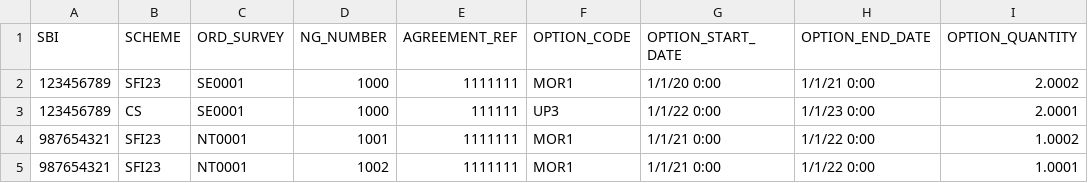
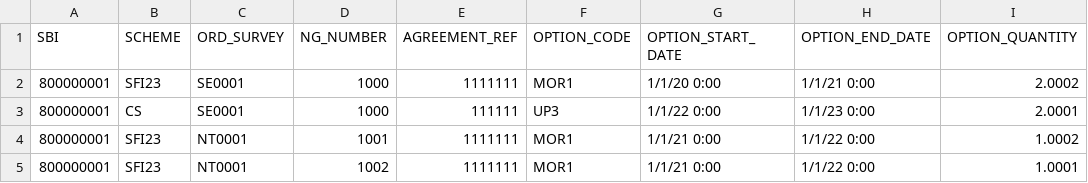
Before and after one commit to DEFRA/land-grants-api, a CSV file: src/land-data/agreements/agreements.csv, drawn as a sheet; only a part is shown; the diff names each change by its address in the sheet, - before the commit and + after, or states it on an @@ line.

```diff
--- a/src/land-data/agreements/agreements.csv
+++ b/src/land-data/agreements/agreements.csv
-A2:A3 (SBI): 123456789
+A2:A3 (SBI): 800000001
-A4:A5 (SBI): 987654321
+A4:A5 (SBI): 800000001
```
Also changed, not shown: 36 other files.
